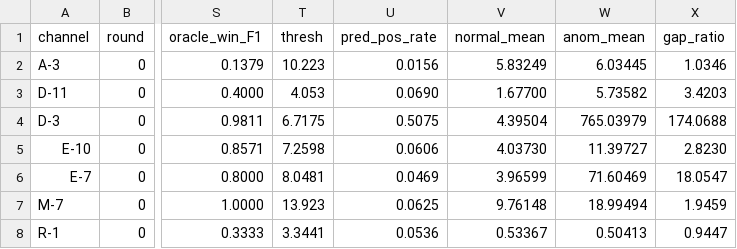
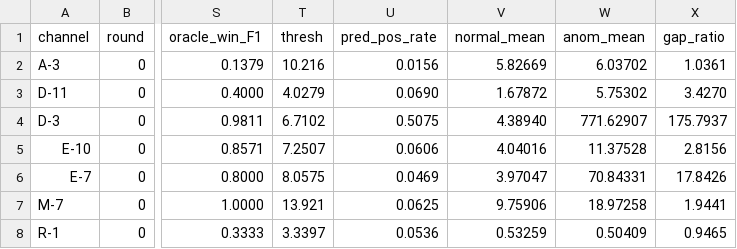
Before and after one commit to burg-Yalu/DDTAD, a CSV file: out/all/shard1/summary.csv, drawn as a sheet; only a part is shown, gaps mark what is left out; the diff names each change by its address in the sheet, - before the commit and + after, or states it on an @@ line.

```diff
--- a/out/all/shard1/summary.csv
+++ b/out/all/shard1/summary.csv
-T2 (thresh): 10.223
+T2 (thresh): 10.216
-V2 (normal_mean): 5.83249
+V2 (normal_mean): 5.82669
-W2 (anom_mean): 6.03445
+W2 (anom_mean): 6.03702
-X2 (gap_ratio): 1.0346
+X2 (gap_ratio): 1.0361
-T3 (thresh): 4.053
+T3 (thresh): 4.0279
-V3 (normal_mean): 1.67700
+V3 (normal_mean): 1.67872
-W3 (anom_mean): 5.73582
+W3 (anom_mean): 5.75302
-X3 (gap_ratio): 3.4203
+X3 (gap_ratio): 3.4270
-T4 (thresh): 6.7175
+T4 (thresh): 6.7102
-V4 (normal_mean): 4.39504
+V4 (normal_mean): 4.38940
-W4 (anom_mean): 765.03979
+W4 (anom_mean): 771.62907
-X4 (gap_ratio): 174.0688
+X4 (gap_ratio): 175.7937
-T5 (thresh): 7.2598
+T5 (thresh): 7.2507
-V5 (normal_mean): 4.03730
+V5 (normal_mean): 4.04016
-W5 (anom_mean): 11.39727
+W5 (anom_mean): 11.37528
-X5 (gap_ratio): 2.8230
+X5 (gap_ratio): 2.8156
-T6 (thresh): 8.0481
+T6 (thresh): 8.0575
-V6 (normal_mean): 3.96599
+V6 (normal_mean): 3.97047
-W6 (anom_mean): 71.60469
+W6 (anom_mean): 70.84331
-X6 (gap_ratio): 18.0547
+X6 (gap_ratio): 17.8426
-T7 (thresh): 13.923
+T7 (thresh): 13.921
-V7 (normal_mean): 9.76148
+V7 (normal_mean): 9.75906
-W7 (anom_mean): 18.99494
+W7 (anom_mean): 18.97258
-X7 (gap_ratio): 1.9459
+X7 (gap_ratio): 1.9441
-T8 (thresh): 3.3441
+T8 (thresh): 3.3397
-V8 (normal_mean): 0.53367
+V8 (normal_mean): 0.53259
-W8 (anom_mean): 0.50413
+W8 (anom_mean): 0.50409
-X8 (gap_ratio): 0.9447
+X8 (gap_ratio): 0.9465
```
Also changed, not shown: out/all/shard0/summary.csv, out/all/shard2/summary.csv, 44 other files.
